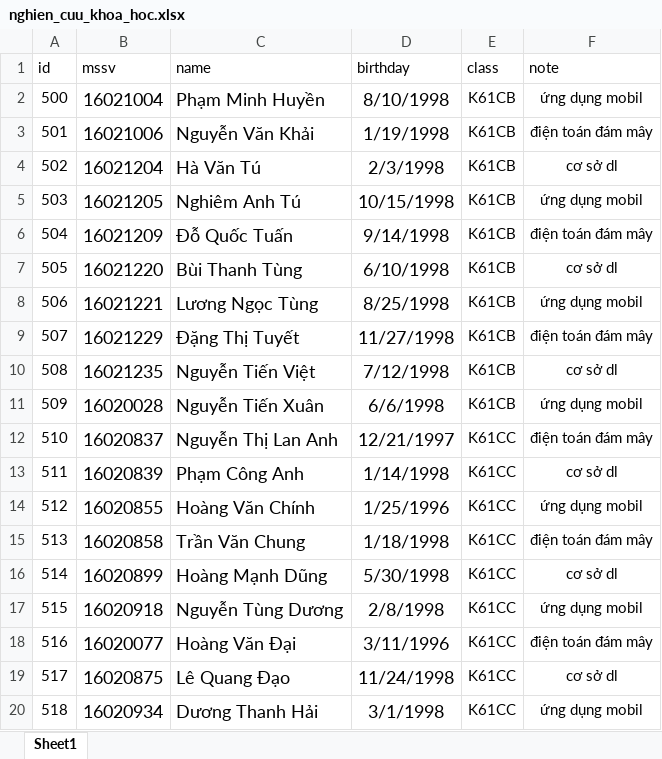
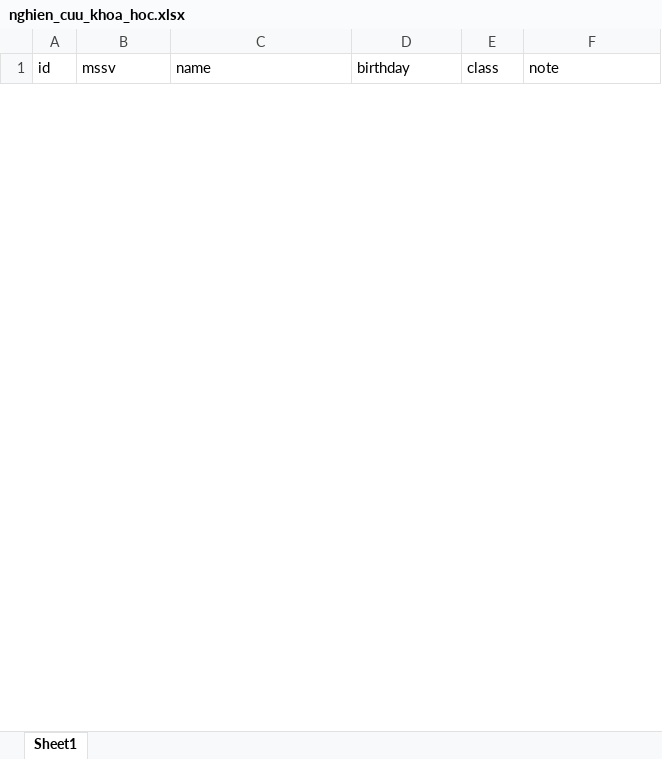
Before and after one commit to minhvuonguet/duan, an Excel workbook: Design document/Excels/nghien_cuu_khoa_hoc.xlsx, sheet Sheet1, drawn as a sheet; only a part is shown; values as stored, in another font and other column widths than the file's, no borders; removed rows and columns are numbered as before the commit, all else as after; the diff covers the shown part only; the diff names each change by its address in the sheet, - before the commit and + after, or states it on an @@ line.

```diff
--- a/Design document/Excels/nghien_cuu_khoa_hoc.xlsx (sheet Sheet1)
+++ b/Design document/Excels/nghien_cuu_khoa_hoc.xlsx (sheet Sheet1)
-row 2: 500 | 16021004 | Phạm Minh Huyền | 8/10/1998 | K61CB | ứng dụng mobil
-row 3: 501 | 16021006 | Nguyễn Văn Khải | 1/19/1998 | K61CB | điện toán đám mây
-row 4: 502 | 16021204 | Hà Văn Tú | 2/3/1998 | K61CB | cơ sở dl
-row 5: 503 | 16021205 | Nghiêm Anh Tú | 10/15/1998 | K61CB | ứng dụng mobil
-row 6: 504 | 16021209 | Đỗ Quốc Tuấn | 9/14/1998 | K61CB | điện toán đám mây
-row 7: 505 | 16021220 | Bùi Thanh Tùng | 6/10/1998 | K61CB | cơ sở dl
-row 8: 506 | 16021221 | Lương Ngọc Tùng | 8/25/1998 | K61CB | ứng dụng mobil
-row 9: 507 | 16021229 | Đặng Thị Tuyết | 11/27/1998 | K61CB | điện toán đám mây
-row 10: 508 | 16021235 | Nguyễn Tiến Việt | 7/12/1998 | K61CB | cơ sở dl
-row 11: 509 | 16020028 | Nguyễn Tiến Xuân | 6/6/1998 | K61CB | ứng dụng mobil
-row 12: 510 | 16020837 | Nguyễn Thị Lan Anh | 12/21/1997 | K61CC | điện toán đám mây
-row 13: 511 | 16020839 | Phạm Công Anh | 1/14/1998 | K61CC | cơ sở dl
-row 14: 512 | 16020855 | Hoàng Văn Chính | 1/25/1996 | K61CC | ứng dụng mobil
-row 15: 513 | 16020858 | Trần Văn Chung | 1/18/1998 | K61CC | điện toán đám mây
-row 16: 514 | 16020899 | Hoàng Mạnh Dũng | 5/30/1998 | K61CC | cơ sở dl
-row 17: 515 | 16020918 | Nguyễn Tùng Dương | 2/8/1998 | K61CC | ứng dụng mobil
-row 18: 516 | 16020077 | Hoàng Văn Đại | 3/11/1996 | K61CC | điện toán đám mây
-row 19: 517 | 16020875 | Lê Quang Đạo | 11/24/1998 | K61CC | cơ sở dl
-row 20: 518 | 16020934 | Dương Thanh Hải | 3/1/1998 | K61CC | ứng dụng mobil
```
Also changed, not shown: 10 added rows and 82 removed rows elsewhere in this sheet, Design document/Excels/bang_diem.xlsx, Design document/Excels/vi_pham_doan.xlsx, 16 other files.
